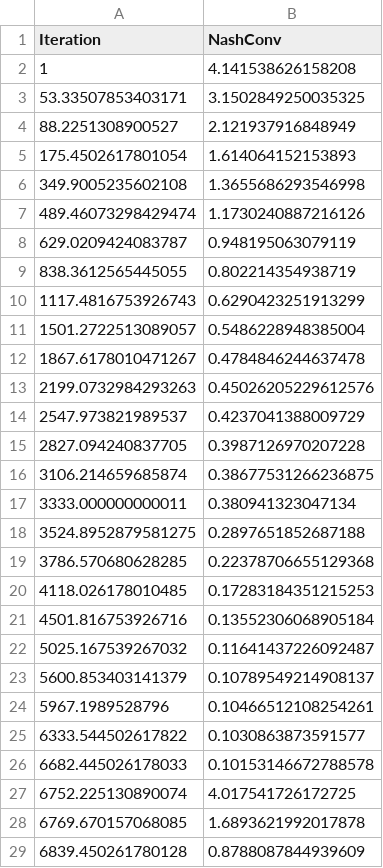
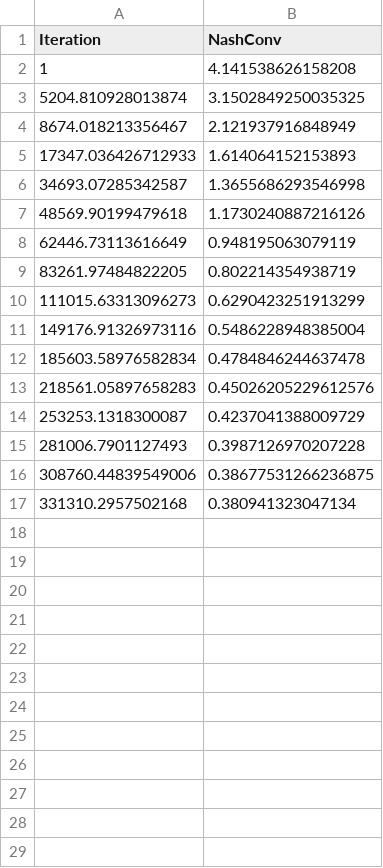
Before and after one commit to aicenter/openspiel_reproductions, a CSV file: target_results/neurd_leduc.csv, drawn as a sheet; only a part is shown; the diff covers the shown part only.

Commit message:
Update neurd_leduc.csv

```diff
--- a/target_results/neurd_leduc.csv
+++ b/target_results/neurd_leduc.csv
@@ -2,28 +2,16 @@ Iteration,NashConv
 1, 4.141538626158208
-53.33507853403171, 3.1502849250035325
-88.2251308900527, 2.121937916848949
-175.4502617801054, 1.614064152153893
-349.9005235602108, 1.3655686293546998
-489.46073298429474, 1.1730240887216126
-629.0209424083787, 0.948195063079119
-838.3612565445055, 0.802214354938719
-1117.4816753926743, 0.6290423251913299
-1501.2722513089057, 0.5486228948385004
-1867.6178010471267, 0.4784846244637478
-2199.0732984293263, 0.45026205229612576
-2547.973821989537, 0.4237041388009729
-2827.094240837705, 0.3987126970207228
-3106.214659685874, 0.38677531266236875
-3333.000000000011, 0.380941323047134
-3524.8952879581275, 0.2897651852687188
-3786.570680628285, 0.22378706655129368
-4118.026178010485, 0.17283184351215253
-4501.816753926716, 0.13552306068905184
-5025.167539267032, 0.11641437226092487
-5600.853403141379, 0.10789549214908137
-5967.1989528796, 0.10466512108254261
-6333.544502617822, 0.1030863873591577
-6682.445026178033, 0.10153146672788578
-6752.225130890074, 4.017541726172725
-6769.670157068085, 1.6893621992017878
-6839.450261780128, 0.8788087844939609
+5204.810928013874, 3.1502849250035325
+8674.018213356467, 2.121937916848949
+17347.036426712933, 1.614064152153893
+34693.07285342587, 1.3655686293546998
+48569.90199479618, 1.1730240887216126
+62446.73113616649, 0.948195063079119
+83261.97484822205, 0.802214354938719
+111015.63313096273, 0.6290423251913299
+149176.91326973116, 0.5486228948385004
+185603.58976582834, 0.4784846244637478
+218561.05897658283, 0.45026205229612576
+253253.1318300087, 0.4237041388009729
+281006.7901127493, 0.3987126970207228
+308760.44839549006, 0.38677531266236875
+331310.2957502168, 0.380941323047134
```
Also changed, not shown: 8 removed rows elsewhere in this file.
